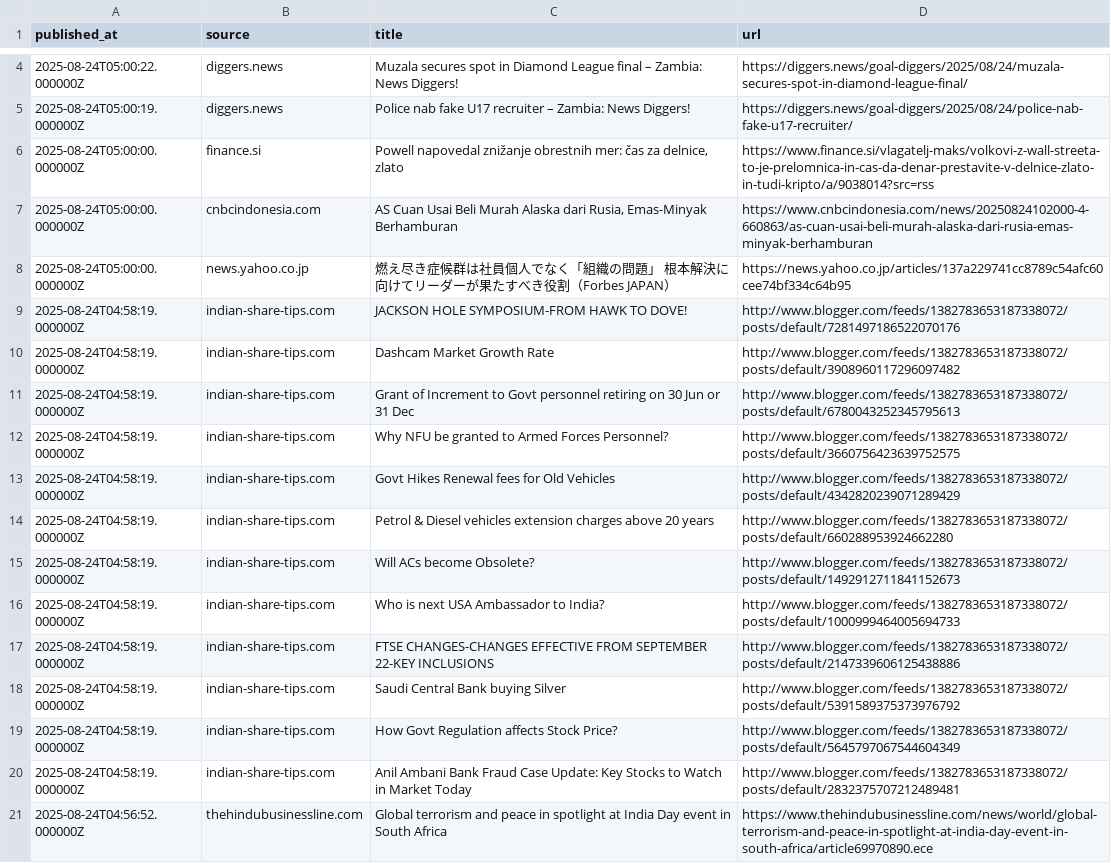
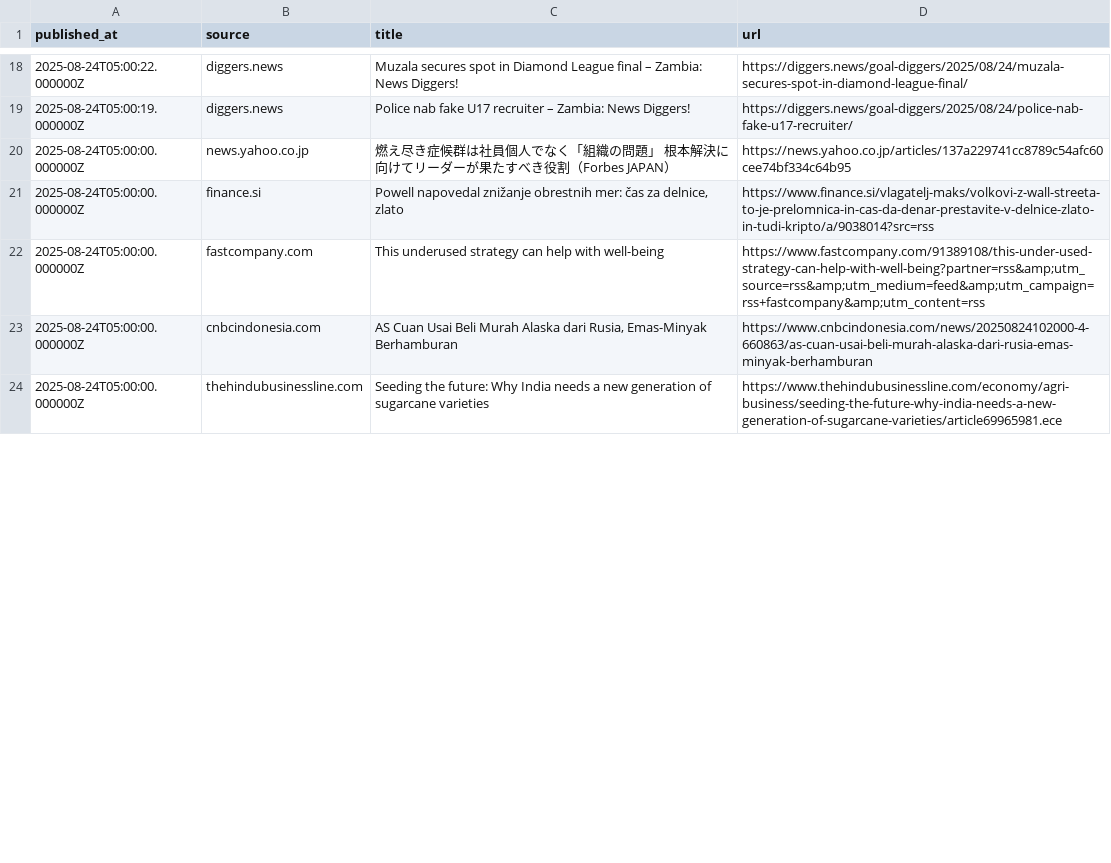
Before and after one commit to sanky0-0/financial-news-brief, a CSV file: out/2025-08-24.csv, drawn as a sheet; only a part is shown, gaps mark what is left out; the diff covers the shown part only.

```diff
--- a/out/2025-08-24.csv
+++ b/out/2025-08-24.csv
@@ -5,17 +19,6 @@ published_at,source,title,url
 2025-08-24T05:00:19.000000Z,diggers.news,Police nab fake U17 recruiter – Zambia: News Diggers!,https://diggers.news/goal-diggers/2025/08/24/police-nab-fake-u17-recruiter/
+2025-08-24T05:00:00.000000Z,news.yahoo.co.jp,燃え尽き症候群は社員個人でなく「組織の問題」 根本解決に向けてリーダーが果たすべき役割（Forbes JAPAN）,https://news.yahoo.co.jp/articles/137a229741cc8789c54afc60cee74bf334c64b95
 2025-08-24T05:00:00.000000Z,finance.si,"Powell napovedal znižanje obrestnih mer: čas za delnice, zlato",https://www.finance.si/vlagatelj-maks/volkovi-z-wall-streeta-to-je-prelomnica-in-cas-da-denar-prestavite-v-delnice-zlato-in-tudi-kripto/a/9038014?src=rss
+2025-08-24T05:00:00.000000Z,fastcompany.com,This underused strategy can help with well-being,https://www.fastcompany.com/91389108/this-under-used-strategy-can-help-with-well-being?partner=rss&amp;utm_source=rss&amp;utm_medium=feed&amp;utm_campaign=rss+fastcompany&amp;utm_content=rss
 2025-08-24T05:00:00.000000Z,cnbcindonesia.com,"AS Cuan Usai Beli Murah Alaska dari Rusia, Emas-Minyak Berhamburan",https://www.cnbcindonesia.com/news/20250824102000-4-660863/as-cuan-usai-beli-murah-alaska-dari-rusia-emas-minyak-berhamburan
-2025-08-24T05:00:00.000000Z,news.yahoo.co.jp,燃え尽き症候群は社員個人でなく「組織の問題」 根本解決に向けてリーダーが果たすべき役割（Forbes JAPAN）,https://news.yahoo.co.jp/articles/137a229741cc8789c54afc60cee74bf334c64b95
-2025-08-24T04:58:19.000000Z,indian-share-tips.com,JACKSON HOLE SYMPOSIUM-FROM HAWK TO DOVE!,http://www.blogger.com/feeds/1382783653187338072/posts/default/7281497186522070176
-2025-08-24T04:58:19.000000Z,indian-share-tips.com,Dashcam Market Growth Rate,http://www.blogger.com/feeds/1382783653187338072/posts/default/3908960117296097482
-2025-08-24T04:58:19.000000Z,indian-share-tips.com,Grant of Increment to Govt personnel retiring on 30 Jun or 31 Dec,http://www.blogger.com/feeds/1382783653187338072/posts/default/6780043252345795613
-2025-08-24T04:58:19.000000Z,indian-share-tips.com,Why NFU be granted to Armed Forces Personnel?,http://www.blogger.com/feeds/1382783653187338072/posts/default/3660756423639752575
-2025-08-24T04:58:19.000000Z,indian-share-tips.com,Govt Hikes Renewal fees for Old Vehicles,http://www.blogger.com/feeds/1382783653187338072/posts/default/4342820239071289429
-2025-08-24T04:58:19.000000Z,indian-share-tips.com,Petrol & Diesel vehicles extension charges above 20 years,http://www.blogger.com/feeds/1382783653187338072/posts/default/660288953924662280
-2025-08-24T04:58:19.000000Z,indian-share-tips.com,Will ACs become Obsolete?,http://www.blogger.com/feeds/1382783653187338072/posts/default/1492912711841152673
-2025-08-24T04:58:19.000000Z,indian-share-tips.com,Who is next USA Ambassador to India?,http://www.blogger.com/feeds/1382783653187338072/posts/default/1000999464005694733
-2025-08-24T04:58:19.000000Z,indian-share-tips.com,FTSE CHANGES-CHANGES EFFECTIVE FROM SEPTEMBER 22-KEY INCLUSIONS,http://www.blogger.com/feeds/1382783653187338072/posts/default/2147339606125438886
-2025-08-24T04:58:19.000000Z,indian-share-tips.com,Saudi Central Bank buying Silver,http://www.blogger.com/feeds/1382783653187338072/posts/default/5391589375373976792
-2025-08-24T04:58:19.000000Z,indian-share-tips.com,How Govt Regulation affects Stock Price?,http://www.blogger.com/feeds/1382783653187338072/posts/default/5645797067544604349
-2025-08-24T04:58:19.000000Z,indian-share-tips.com,Anil Ambani Bank Fraud Case Update: Key Stocks to Watch in Market Today,http://www.blogger.com/feeds/1382783653187338072/posts/default/2832375707212489481
-2025-08-24T04:56:52.000000Z,thehindubusinessline.com,Global terrorism and peace in spotlight at India Day event in South Africa,https://www.thehindubusinessline.com/news/world/global-terrorism-and-peace-in-spotlight-at-india-day-event-in-south-africa/article69970890.ece
+2025-08-24T05:00:00.000000Z,thehindubusinessline.com,Seeding the future: Why India needs a new generation of sugarcane varieties,https://www.thehindubusinessline.com/economy/agri-business/seeding-the-future-why-india-needs-a-new-generation-of-sugarcane-varieties/article69965981.ece
```
Also changed, not shown: 15 added rows and 4 removed rows elsewhere in this file, 4 other files.
